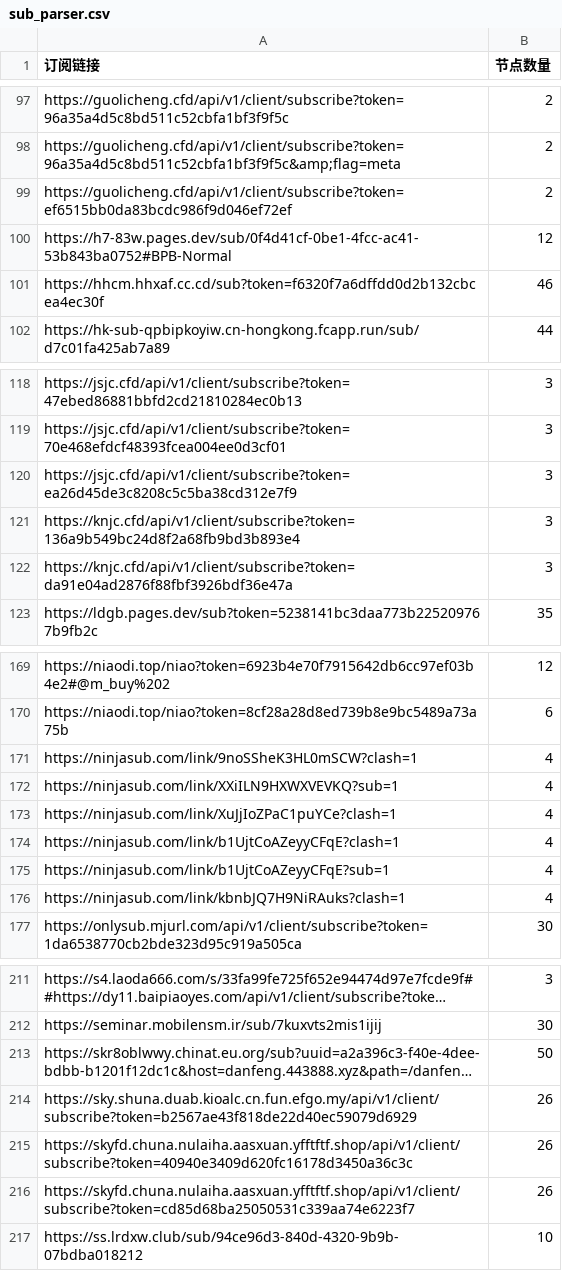
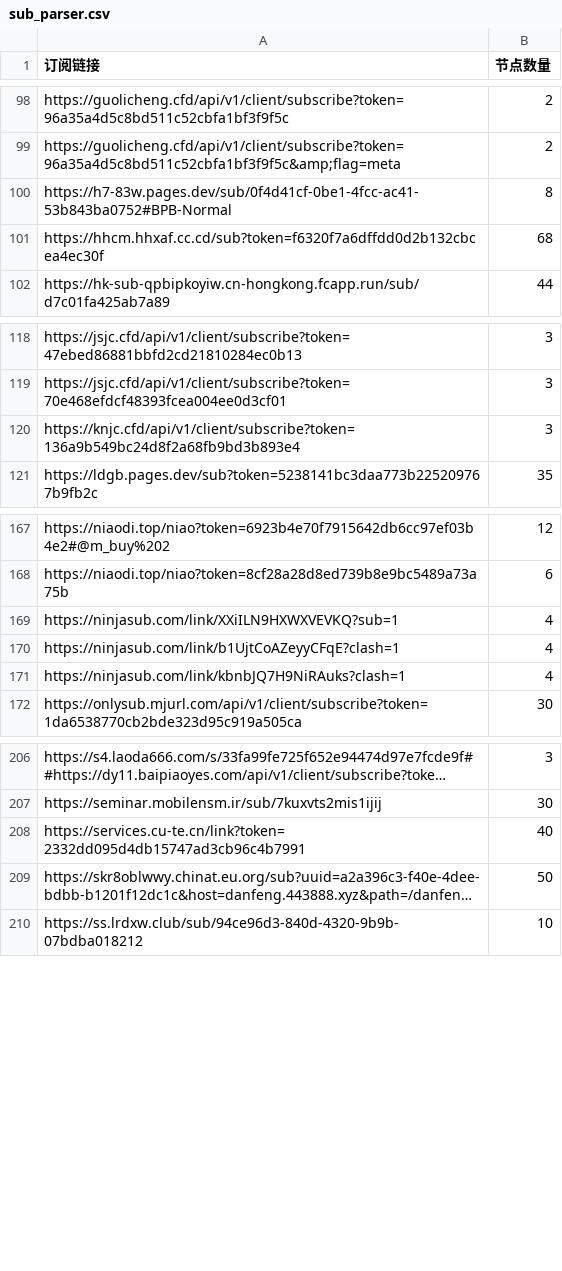
Before and after one commit to ipenwrt/crawler, a CSV file: sub_parser.csv, drawn as a sheet; only a part is shown, gaps mark what is left out; long unchanged cells end in …; removed rows and columns are numbered as before the commit, all else as after; the diff covers the shown part only; the diff names each change by its address in the sheet, - before the commit and + after, or states it on an @@ line.

```diff
--- a/sub_parser.csv
+++ b/sub_parser.csv
-row 99: https://guolicheng.cfd/api/v1/client/subscribe?token=ef6515bb0da83bcdc986f9d046ef72ef | 2
-B100 (节点数量): 12
+B100 (节点数量): 8
-B101 (节点数量): 46
+B101 (节点数量): 68
-row 120: https://jsjc.cfd/api/v1/client/subscribe?token=ea26d45de3c8208c5c5ba38cd312e7f9 | 3
-row 122: https://knjc.cfd/api/v1/client/subscribe?token=da91e04ad2876f88fbf3926bdf36e47a | 3
-row 171: https://ninjasub.com/link/9noSSheK3HL0mSCW?clash=1 | 4
-row 173: https://ninjasub.com/link/XuJjIoZPaC1puYCe?clash=1 | 4
-row 175: https://ninjasub.com/link/b1UjtCoAZeyyCFqE?sub=1 | 4
+row 208: https://services.cu-te.cn/link?token=2332dd095d4db15747ad3cb96c4b7991 | 40
-row 214: https://sky.shuna.duab.kioalc.cn.fun.efgo.my/api/v1/client/subscribe?token=b2567ae43f818de22d40ec59079d6929 | 26
-row 215: https://skyfd.chuna.nulaiha.aasxuan.yfftftf.shop/api/v1/client/subscribe?token=40940e3409d620fc16178d3450a36c3c | 26
-row 216: https://skyfd.chuna.nulaiha.aasxuan.yfftftf.shop/api/v1/client/subscribe?token=cd85d68ba25050531c339aa74e6223f7 | 26
```
Also changed, not shown: 1 added row, 1 removed row and 7 edited cells elsewhere in this file, 3 other files.
